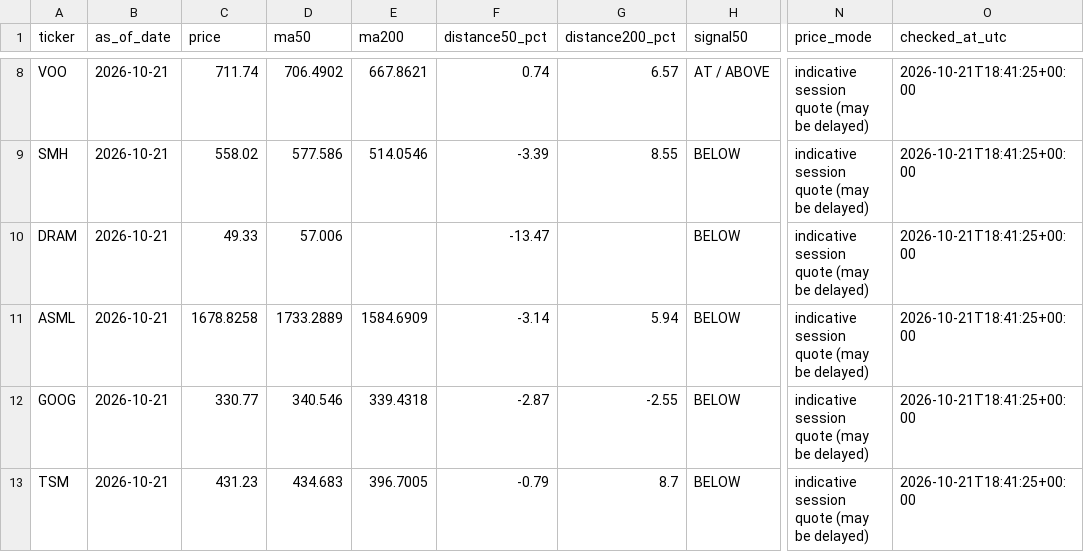
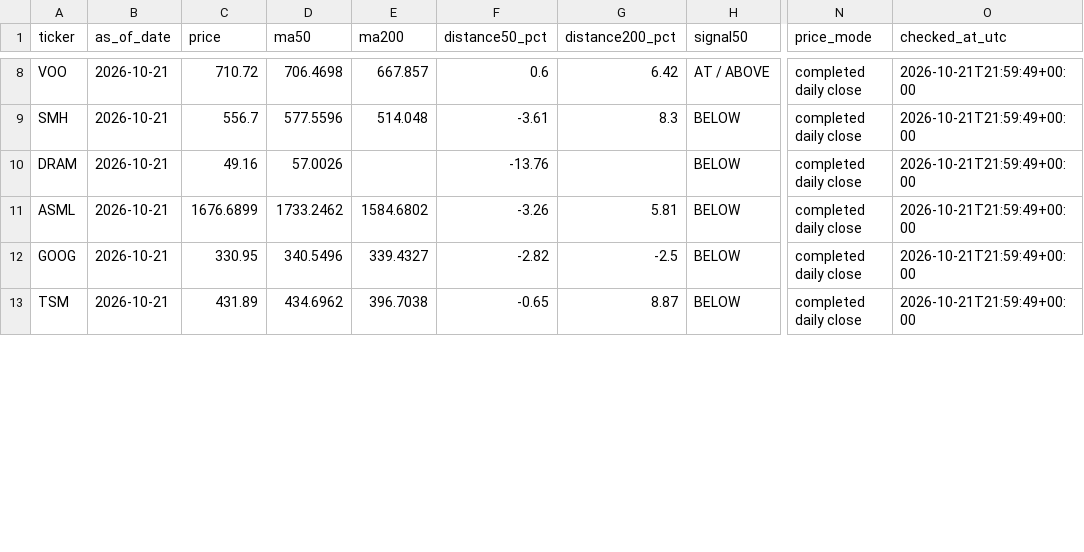
Before and after one commit to kmkrishnakant68-beep/stockpilot-cloud, a CSV file: stockpilot_data/latest_signals.csv, drawn as a sheet; only a part is shown, gaps mark what is left out; the diff covers the shown part only; the diff names each change by its address in the sheet, - before the commit and + after, or states it on an @@ line.

```diff
--- a/stockpilot_data/latest_signals.csv
+++ b/stockpilot_data/latest_signals.csv
-C8 (price): 711.74
+C8 (price): 710.72
-D8 (ma50): 706.4902
+D8 (ma50): 706.4698
-E8 (ma200): 667.8621
+E8 (ma200): 667.857
-F8 (distance50_pct): 0.74
+F8 (distance50_pct): 0.6
-G8 (distance200_pct): 6.57
+G8 (distance200_pct): 6.42
-N8:N13 (price_mode): indicative session quote (may be delayed)
+N8:N13 (price_mode): completed daily close
-O8:O13 (checked_at_utc): 2026-10-21T18:41:25+00:00
+O8:O13 (checked_at_utc): 2026-10-21T21:59:49+00:00
-C9 (price): 558.02
+C9 (price): 556.7
-D9 (ma50): 577.586
+D9 (ma50): 577.5596
-E9 (ma200): 514.0546
+E9 (ma200): 514.048
-F9 (distance50_pct): -3.39
+F9 (distance50_pct): -3.61
-G9 (distance200_pct): 8.55
+G9 (distance200_pct): 8.3
-C10 (price): 49.33
+C10 (price): 49.16
-D10 (ma50): 57.006
+D10 (ma50): 57.0026
-F10 (distance50_pct): -13.47
+F10 (distance50_pct): -13.76
-C11 (price): 1678.8258
+C11 (price): 1676.6899
-D11 (ma50): 1733.2889
+D11 (ma50): 1733.2462
-E11 (ma200): 1584.6909
+E11 (ma200): 1584.6802
-F11 (distance50_pct): -3.14
+F11 (distance50_pct): -3.26
-G11 (distance200_pct): 5.94
+G11 (distance200_pct): 5.81
-C12 (price): 330.77
+C12 (price): 330.95
-D12 (ma50): 340.546
+D12 (ma50): 340.5496
-E12 (ma200): 339.4318
+E12 (ma200): 339.4327
-F12 (distance50_pct): -2.87
+F12 (distance50_pct): -2.82
-G12 (distance200_pct): -2.55
+G12 (distance200_pct): -2.5
-C13 (price): 431.23
+C13 (price): 431.89
-D13 (ma50): 434.683
+D13 (ma50): 434.6962
-E13 (ma200): 396.7005
+E13 (ma200): 396.7038
-F13 (distance50_pct): -0.79
+F13 (distance50_pct): -0.65
-G13 (distance200_pct): 8.7
+G13 (distance200_pct): 8.87
```
Also changed, not shown: 63 edited cells elsewhere in this file, 3 other files.
